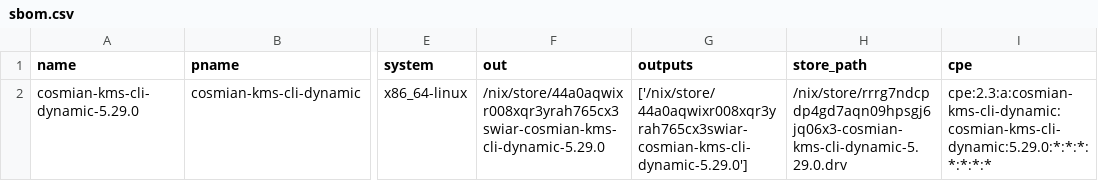
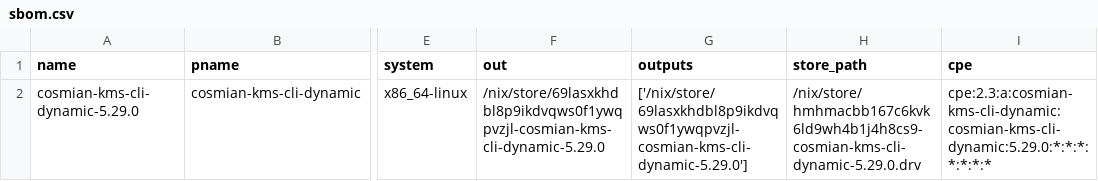
Before and after one commit to Cosmian/kms, a CSV file: sbom/ckms/non-fips/dynamic/sbom.csv, drawn as a sheet; only a part is shown, gaps mark what is left out; the diff names each change by its address in the sheet, - before the commit and + after, or states it on an @@ line.

```diff
--- a/sbom/ckms/non-fips/dynamic/sbom.csv
+++ b/sbom/ckms/non-fips/dynamic/sbom.csv
-F2 (out): /nix/store/44a0aqwixr008xqr3yrah765cx3swiar-cosmian-kms-cli-dynamic-5.29.0
+F2 (out): /nix/store/69lasxkhdbl8p9ikdvqws0f1ywqpvzjl-cosmian-kms-cli-dynamic-5.29.0
-G2 (outputs): ['/nix/store/44a0aqwixr008xqr3yrah765cx3swiar-cosmian-kms-cli-dynamic-5.29.0']
+G2 (outputs): ['/nix/store/69lasxkhdbl8p9ikdvqws0f1ywqpvzjl-cosmian-kms-cli-dynamic-5.29.0']
-H2 (store_path): /nix/store/rrrg7ndcpdp4gd7aqn09hpsgj6jq06x3-cosmian-kms-cli-dynamic-5.29.0.drv
+H2 (store_path): /nix/store/hmhmacbb167c6kvk6ld9wh4b1j4h8cs9-cosmian-kms-cli-dynamic-5.29.0.drv
```
Also changed, not shown: sbom/ckms/fips/dynamic/sbom.csv, sbom/ckms/fips/static/sbom.csv, 29 other files.
